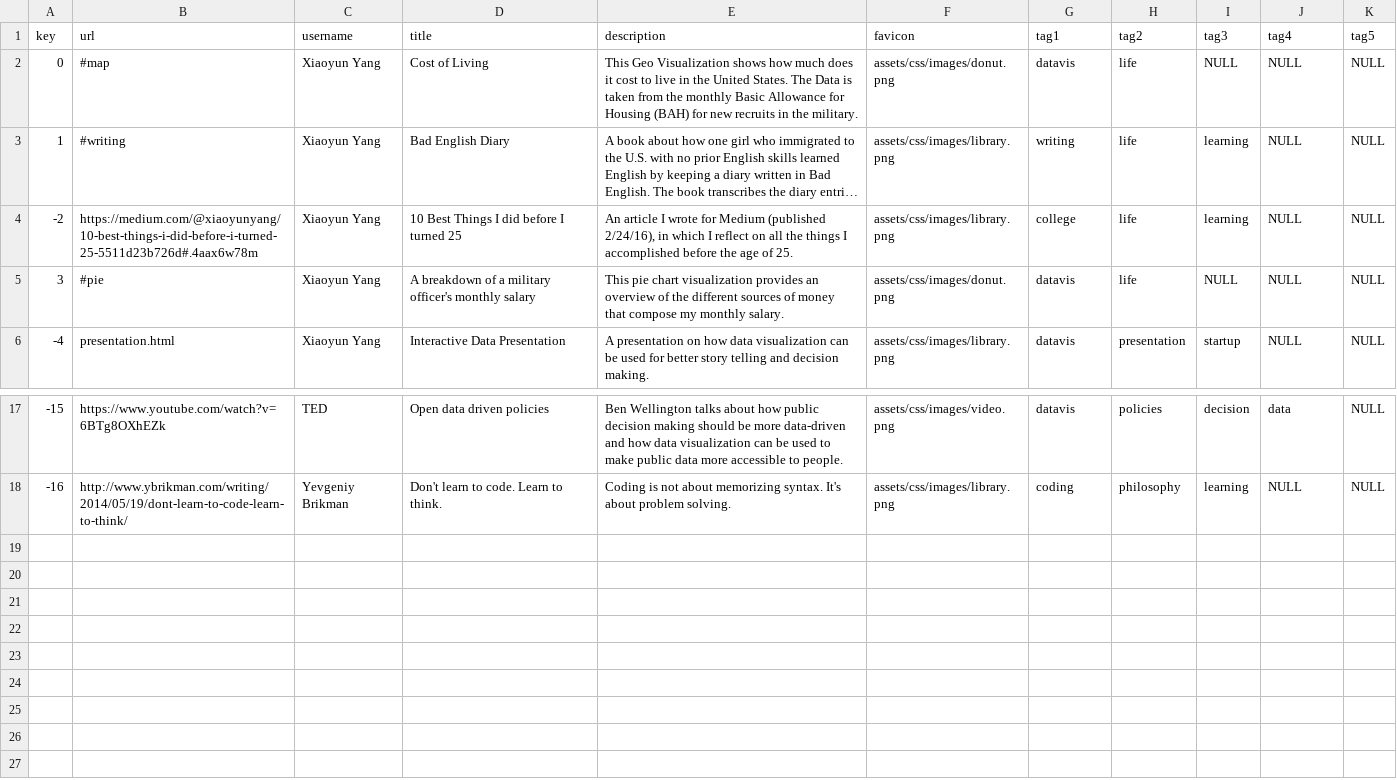
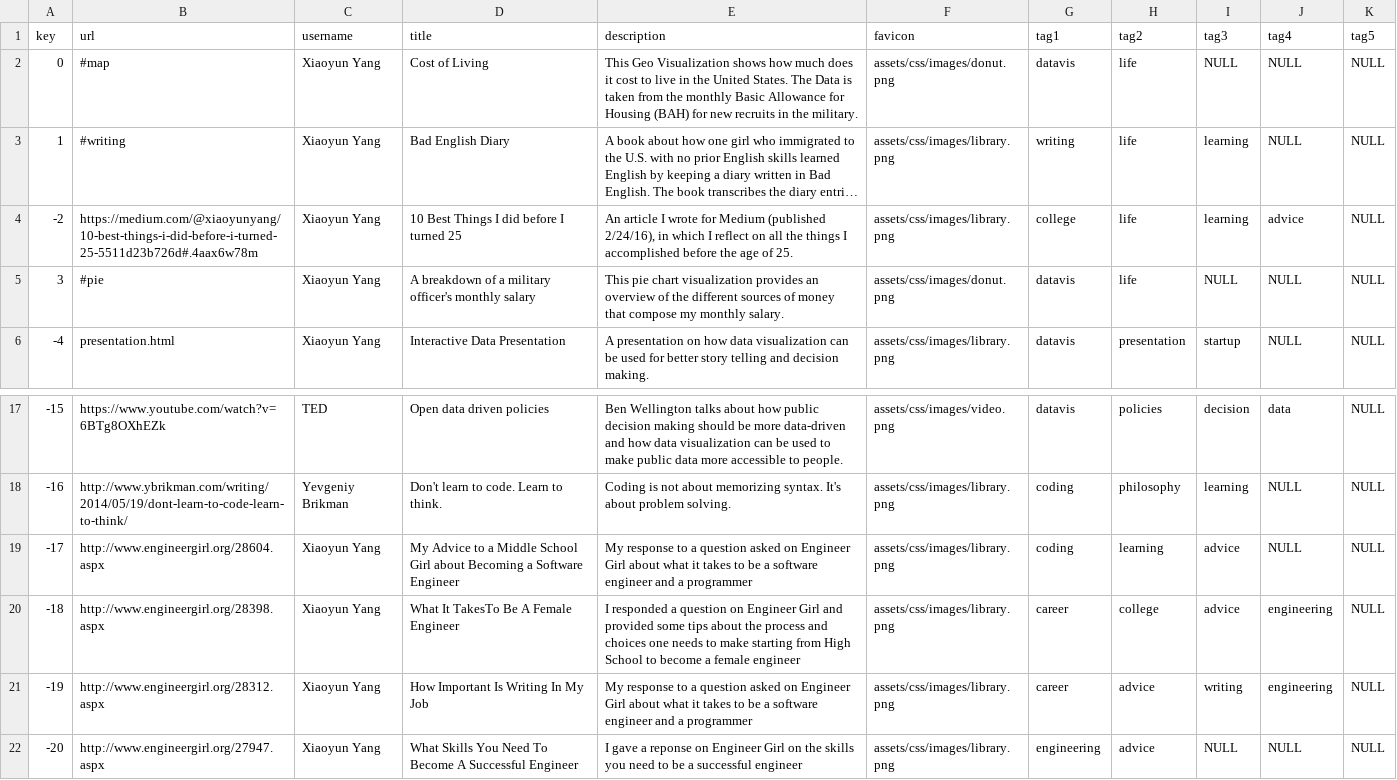
Before and after one commit to xiaoyunyang/xiaoyunyang.github.io, a CSV file: assets/data/profile/xyang-collection.csv, drawn as a sheet; only a part is shown, gaps mark what is left out; long unchanged cells end in …; the diff names each change by its address in the sheet, - before the commit and + after, or states it on an @@ line.

Commit message:
added links to questions I answered on EngineerGirl

```diff
--- a/assets/data/profile/xyang-collection.csv
+++ b/assets/data/profile/xyang-collection.csv
-J4 (tag4): NULL
+J4 (tag4): advice
+row 19: -17 | http://www.engineergirl.org/28604.aspx | Xiaoyun Yang | My Advice to a Middle School Girl about Becoming a Software Engineer | My response to a question asked on Engineer Girl about what it takes to be a software engineer and a programmer | assets/css/images/library.png | coding | learning | advice | NULL | NULL
+row 20: -18 | http://www.engineergirl.org/28398.aspx | Xiaoyun Yang | What It TakesTo Be A Female Engineer | I responded a question on Engineer Girl and provided some tips about the process and choices one needs to make starting from High School to become a female engineer | assets/css/images/library.png | career | college | advice | engineering | NULL
+row 21: -19 | http://www.engineergirl.org/28312.aspx | Xiaoyun Yang | How Important Is Writing In My Job | My response to a question asked on Engineer Girl about what it takes to be a software engineer and a programmer | assets/css/images/library.png | career | advice | writing | engineering | NULL
+row 22: -20 | http://www.engineergirl.org/27947.aspx | Xiaoyun Yang | What Skills You Need To Become A Successful Engineer | I gave a reponse on Engineer Girl on the skills you need to be a successful engineer | assets/css/images/library.png | engineering | advice | NULL | NULL | NULL
```
